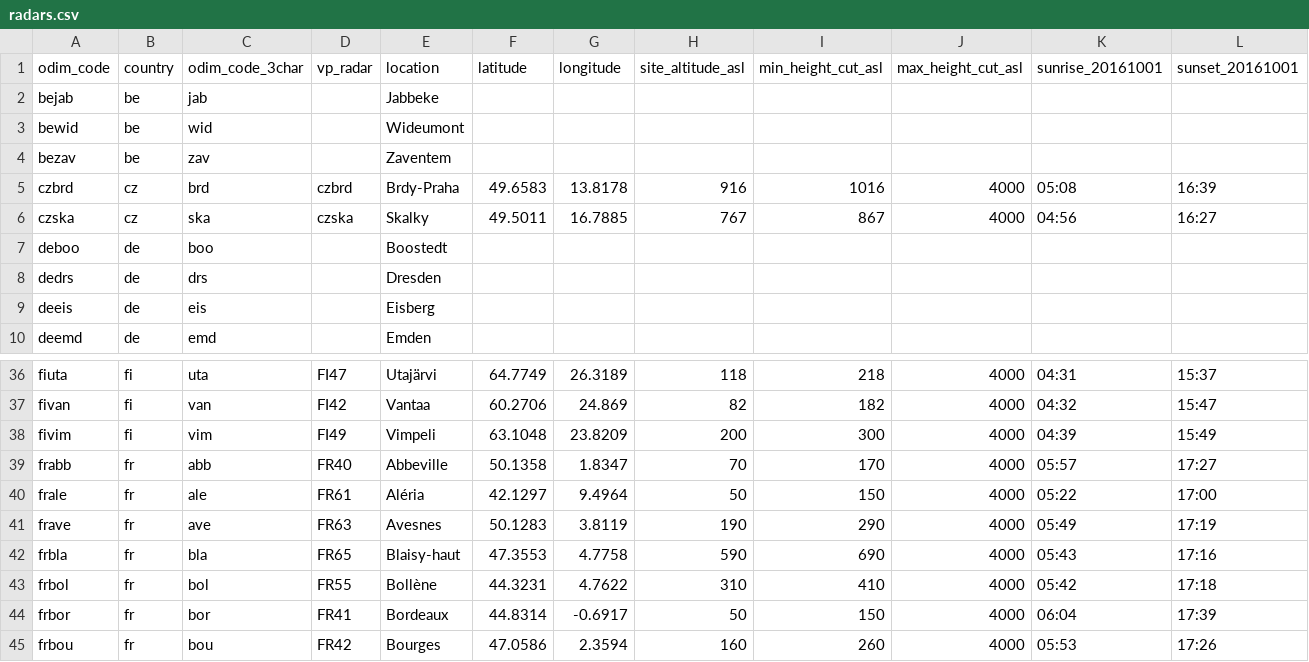
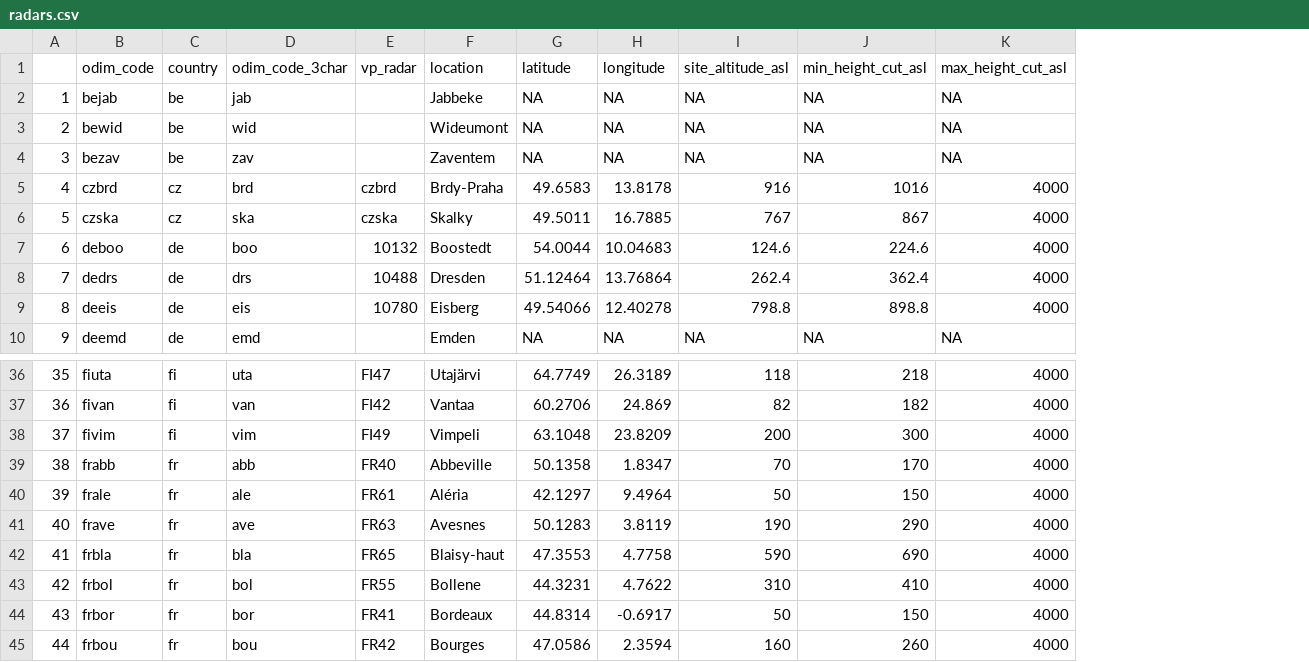
Before and after one commit to Tubbz-alt/vp-processing, a CSV file: settings/radars.csv, drawn as a sheet; only a part is shown, gaps mark what is left out; removed rows and columns are numbered as before the commit, all else as after; the diff covers the shown part only; the diff names each change by its address in the sheet, - before the commit and + after, or states it on an @@ line.

Commit message:
Updated with german radars

```diff
--- a/settings/radars.csv
+++ b/settings/radars.csv
+column A, rows 2-10: 1 | 2 | 3 | 4 | 5 | 6 | 7 | 8 | 9; rows 36-45: 35 | 36 | 37 | 38 | 39 | 40 | 41 | 42 | 43 | 44
-column K (sunrise_20161001), rows 5-6: 05:08 | 04:56; rows 36-45: 04:31 | 04:32 | 04:39 | 05:57 | 05:22 | 05:49 | 05:43 | 05:42 | 06:04 | 05:53
-column L (sunset_20161001), rows 5-6: 16:39 | 16:27; rows 36-45: 15:37 | 15:47 | 15:49 | 17:27 | 17:00 | 17:19 | 17:16 | 17:18 | 17:39 | 17:26
-G2:G4 (latitude): (empty)
+G2:G4 (latitude): NA
-H2:H4 (longitude): (empty)
+H2:H4 (longitude): NA
-I2:I4 (site_altitude_asl): (empty)
+I2:I4 (site_altitude_asl): NA
-J2:J4 (min_height_cut_asl): (empty)
+J2:J4 (min_height_cut_asl): NA
-K2:K4 (max_height_cut_asl): (empty)
+K2:K4 (max_height_cut_asl): NA
-E7 (vp_radar): (empty)
+E7 (vp_radar): 10132
-G7 (latitude): (empty)
+G7 (latitude): 54.0044
-H7 (longitude): (empty)
+H7 (longitude): 10.04683
-I7 (site_altitude_asl): (empty)
+I7 (site_altitude_asl): 124.6
-J7 (min_height_cut_asl): (empty)
+J7 (min_height_cut_asl): 224.6
-K7:K9 (max_height_cut_asl): (empty)
+K7:K9 (max_height_cut_asl): 4000
-E8 (vp_radar): (empty)
+E8 (vp_radar): 10488
-G8 (latitude): (empty)
+G8 (latitude): 51.12464
-H8 (longitude): (empty)
+H8 (longitude): 13.76864
-I8 (site_altitude_asl): (empty)
+I8 (site_altitude_asl): 262.4
-J8 (min_height_cut_asl): (empty)
+J8 (min_height_cut_asl): 362.4
-E9 (vp_radar): (empty)
+E9 (vp_radar): 10780
-G9 (latitude): (empty)
+G9 (latitude): 49.54066
-H9 (longitude): (empty)
+H9 (longitude): 12.40278
-I9 (site_altitude_asl): (empty)
+I9 (site_altitude_asl): 798.8
-J9 (min_height_cut_asl): (empty)
+J9 (min_height_cut_asl): 898.8
-G10 (latitude): (empty)
+G10 (latitude): NA
-H10 (longitude): (empty)
+H10 (longitude): NA
-I10 (site_altitude_asl): (empty)
+I10 (site_altitude_asl): NA
-J10 (min_height_cut_asl): (empty)
+J10 (min_height_cut_asl): NA
-K10 (max_height_cut_asl): (empty)
+K10 (max_height_cut_asl): NA
-F43 (location): Bollène
+F43 (location): Bollene
```
Also changed, not shown: 1 added row, 1 removed row and 93 edited cells elsewhere in this file.
